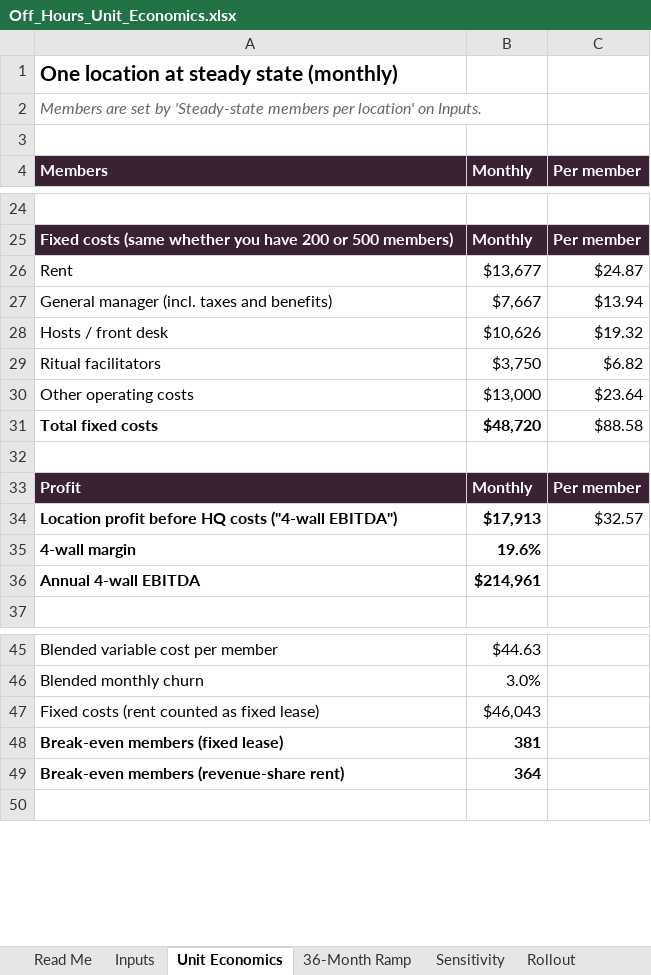
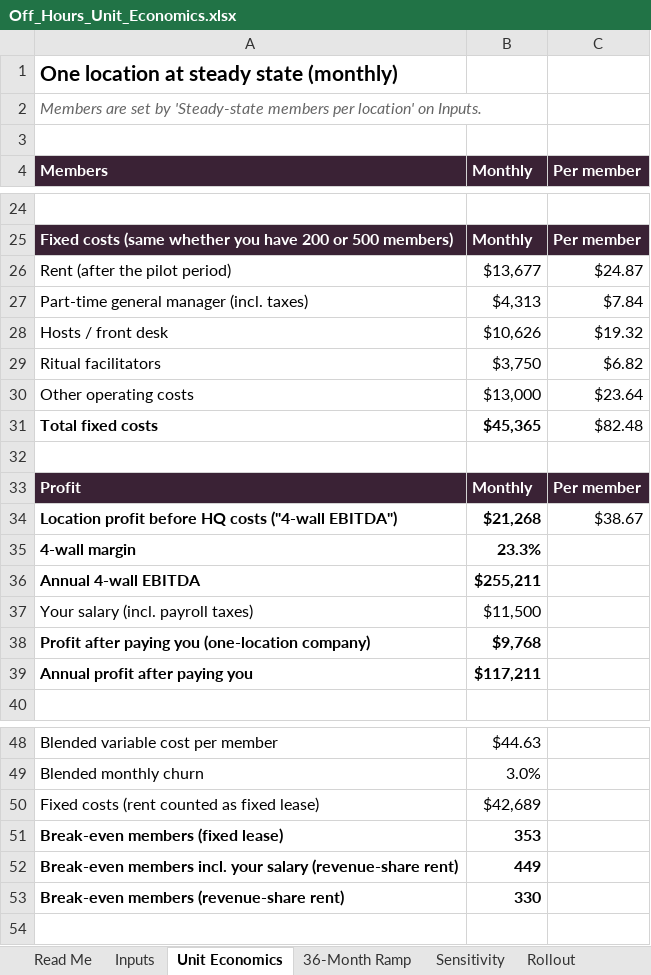
Before and after one commit to manali-sagar/effective-broccoli, an Excel workbook: off-hours/Off_Hours_Unit_Economics.xlsx, sheet Unit Economics, drawn as a sheet; only a part is shown, gaps mark what is left out; values as stored, in another font and other column widths than the file's, no borders; removed rows and columns are numbered as before the commit, all else as after; the diff covers the shown part only; the diff names each change by its address in the sheet, - before the commit and + after, or states it on an @@ line.

```diff
--- a/off-hours/Off_Hours_Unit_Economics.xlsx (sheet Unit Economics)
+++ b/off-hours/Off_Hours_Unit_Economics.xlsx (sheet Unit Economics)
-A26 (Members): Rent
+A26 (Members): Rent (after the pilot period)
-row 27: General manager (incl. taxes and benefits) | $7,667 | $13.94
+row 27: Part-time general manager (incl. taxes) | $4,313 | $7.84
-B31 (Monthly): $48,720
+B31 (Monthly): $45,365
-C31 (Per member): $88.58
+C31 (Per member): $82.48
-B34 (Monthly): $17,913
+B34 (Monthly): $21,268
-C34 (Per member): $32.57
+C34 (Per member): $38.67
-B35 (Monthly): 19.6%
+B35 (Monthly): 23.3%
-B36 (Monthly): $214,961
+B36 (Monthly): $255,211
+row 37: Your salary (incl. payroll taxes) | $11,500
+row 38: Profit after paying you (one-location company) | $9,768
+row 39: Annual profit after paying you | $117,211
-B50 (Monthly): $46,043
+B50 (Monthly): $42,689
-B51 (Monthly): 381
+B51 (Monthly): 353
+row 52: Break-even members incl. your salary (revenue-share rent) | 449
-B53 (Monthly): 364
+B53 (Monthly): 330
```
Also changed, not shown: 1 edited cell elsewhere in this sheet, sheet 36-Month Ramp, sheet Sensitivity, sheet Inputs, sheet Rollout, sheet Funding Plan, formulas that keep their value.
